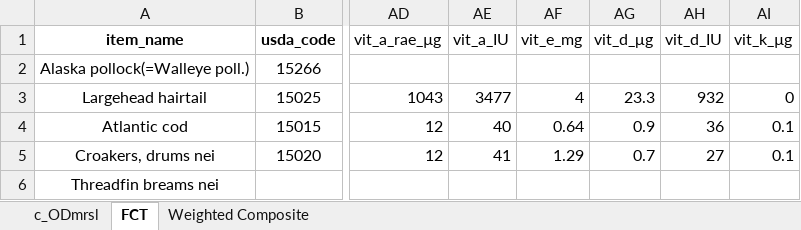
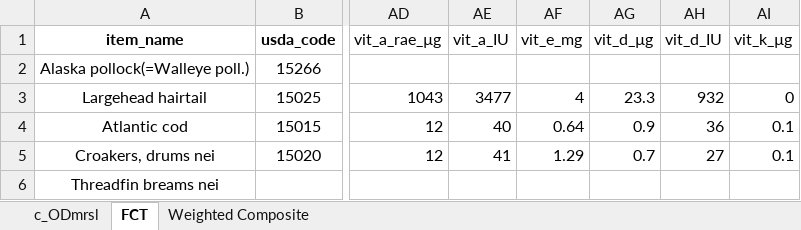
Before and after one commit to GeraldCNelson/nutmod, an Excel workbook: data-raw/NutrientData/nutrientDetails/comp_recalc_c_oDmrsl_demersal_FCT_EPC_012916.xlsx, sheet FCT, drawn as a sheet; only a part is shown, gaps mark what is left out; values as stored, in another font and other column widths than the file's, no borders; the diff names each change by its address in the sheet, - before the commit and + after, or states it on an @@ line.

Commit message:
Several file changes were to correct the mu in vitamin d. Also lots of changes develop the new graphing tools in aggRun.R

```diff
--- a/data-raw/NutrientData/nutrientDetails/comp_recalc_c_oDmrsl_demersal_FCT_EPC_012916.xlsx (sheet FCT)
+++ b/data-raw/NutrientData/nutrientDetails/comp_recalc_c_oDmrsl_demersal_FCT_EPC_012916.xlsx (sheet FCT)
-AG1: vit_d_μg
+AG1: vit_d_µg
```
Also changed, not shown: sheet Weighted Composite, data-raw/IMPACTData/IMPACT regions update Aug 28 2016.xlsx, data-raw/NutrientData/nutrientDetails/comp_recalc_c_FrshD_freshwater_Diadr_FCT_EPC_012916.xlsx, 30 other files.
